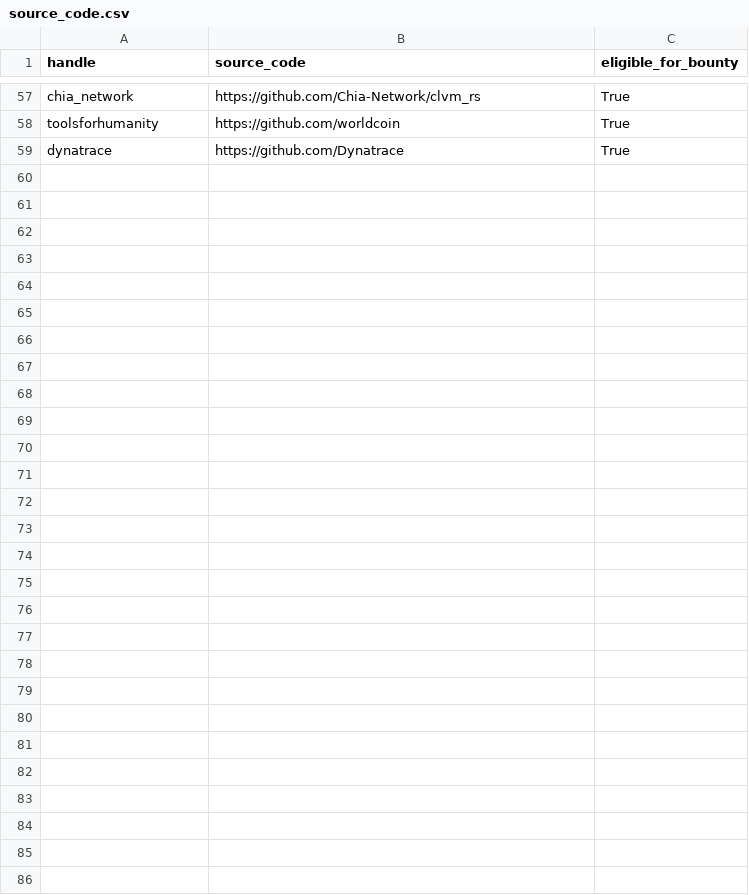
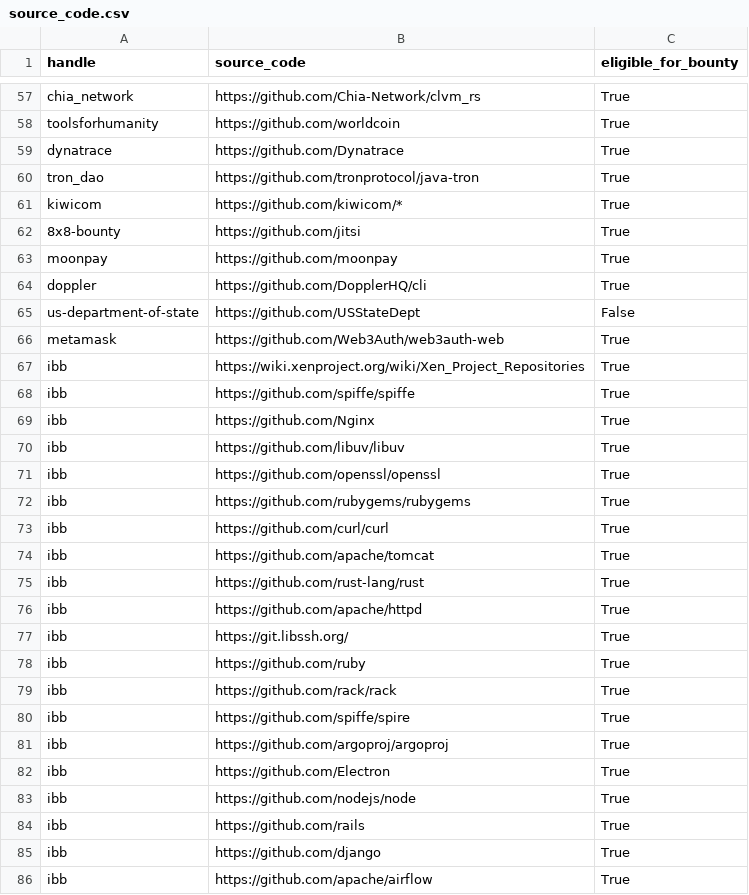
Before and after one commit to NicolasJoseGula/Hacker-One-Domains, a CSV file: source_code.csv, drawn as a sheet; only a part is shown, gaps mark what is left out; the diff covers the shown part only; the diff names each change by its address in the sheet, - before the commit and + after, or states it on an @@ line.

```diff
--- a/source_code.csv
+++ b/source_code.csv
+row 60: tron_dao | https://github.com/tronprotocol/java-tron | True
+row 61: kiwicom | https://github.com/kiwicom/* | True
+row 62: 8x8-bounty | https://github.com/jitsi | True
+row 63: moonpay | https://github.com/moonpay | True
+row 64: doppler | https://github.com/DopplerHQ/cli | True
+row 65: us-department-of-state | https://github.com/USStateDept | False
+row 66: metamask | https://github.com/Web3Auth/web3auth-web | True
+row 67: ibb | https://wiki.xenproject.org/wiki/Xen_Project_Repositories | True
+row 68: ibb | https://github.com/spiffe/spiffe | True
+row 69: ibb | https://github.com/Nginx | True
+row 70: ibb | https://github.com/libuv/libuv | True
+row 71: ibb | https://github.com/openssl/openssl | True
+row 72: ibb | https://github.com/rubygems/rubygems | True
+row 73: ibb | https://github.com/curl/curl | True
+row 74: ibb | https://github.com/apache/tomcat | True
+row 75: ibb | https://github.com/rust-lang/rust | True
+row 76: ibb | https://github.com/apache/httpd | True
+row 77: ibb | https://git.libssh.org/ | True
+row 78: ibb | https://github.com/ruby | True
+row 79: ibb | https://github.com/rack/rack | True
+row 80: ibb | https://github.com/spiffe/spire | True
+row 81: ibb | https://github.com/argoproj/argoproj | True
+row 82: ibb | https://github.com/Electron | True
+row 83: ibb | https://github.com/nodejs/node | True
+row 84: ibb | https://github.com/rails | True
+row 85: ibb | https://github.com/django | True
+row 86: ibb | https://github.com/apache/airflow | True
```
Also changed, not shown: 10 moved rows elsewhere in this file, 6 other files.
